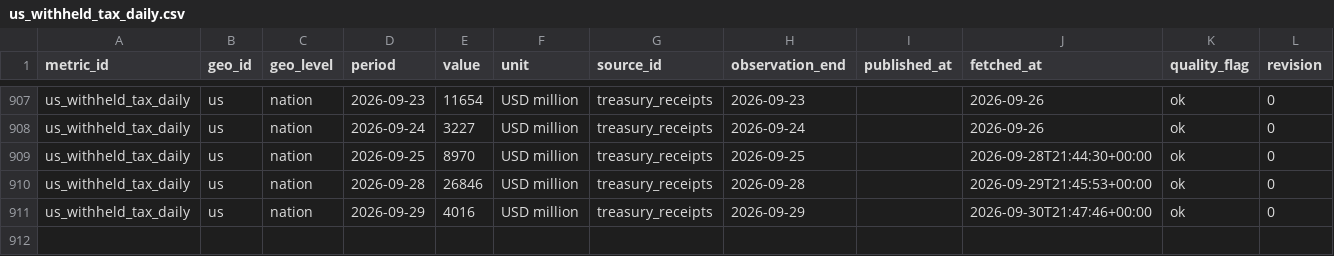
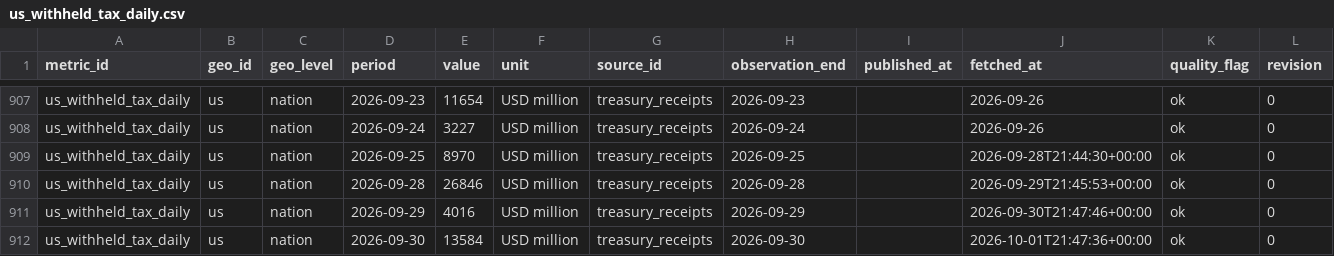
Before and after one commit to adityabandi/citysignal, a CSV file: data/history/treasury_receipts/us_withheld_tax_daily.csv, drawn as a sheet; only a part is shown, gaps mark what is left out.

```diff
--- a/data/history/treasury_receipts/us_withheld_tax_daily.csv
+++ b/data/history/treasury_receipts/us_withheld_tax_daily.csv
@@ -911 +911,2 @@ us_withheld_tax_daily,us,nation,2026-09-28,26846,USD million,treasury_receipts,2
 us_withheld_tax_daily,us,nation,2026-09-29,4016,USD million,treasury_receipts,2026-09-29,,2026-09-30T21:47:46+00:00,ok,0
+us_withheld_tax_daily,us,nation,2026-09-30,13584,USD million,treasury_receipts,2026-09-30,,2026-10-01T21:47:36+00:00,ok,0
```
Also changed, not shown: data/history/destatis_freight/de_truck_mileage.csv, data/history/eurostat_macro/macro_house_prices.csv, 55 other files.
